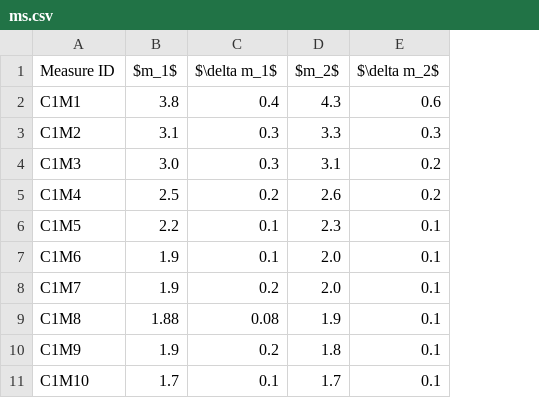
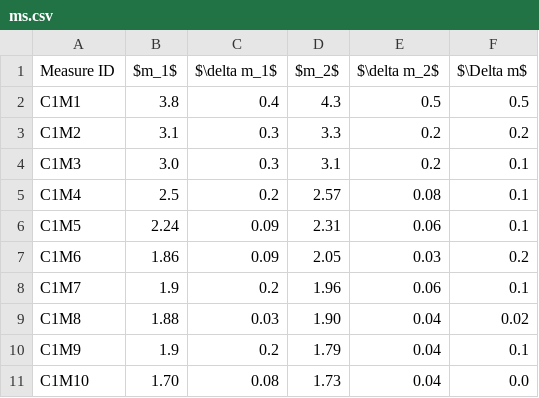
Before and after one commit to dennisangemi/lab2-exam, a CSV file: data/ms.csv, drawn as a sheet; the diff names each change by its address in the sheet, - before the commit and + after, or states it on an @@ line.

```diff
--- a/data/ms.csv
+++ b/data/ms.csv
+column F ($\Delta m$), rows 2-11: 0.5 | 0.2 | 0.1 | 0.1 | 0.1 | 0.2 | 0.1 | 0.02 | 0.1 | 0.0
-E2 ($\delta m_2$): 0.6
+E2 ($\delta m_2$): 0.5
-E3 ($\delta m_2$): 0.3
+E3 ($\delta m_2$): 0.2
-D5 ($m_2$): 2.6
+D5 ($m_2$): 2.57
-E5 ($\delta m_2$): 0.2
+E5 ($\delta m_2$): 0.08
-B6 ($m_1$): 2.2
+B6 ($m_1$): 2.24
-C6:C7 ($\delta m_1$): 0.1
+C6:C7 ($\delta m_1$): 0.09
-D6 ($m_2$): 2.3
+D6 ($m_2$): 2.31
-E6 ($\delta m_2$): 0.1
+E6 ($\delta m_2$): 0.06
-B7 ($m_1$): 1.9
+B7 ($m_1$): 1.86
-D7 ($m_2$): 2.0
+D7 ($m_2$): 2.05
-E7 ($\delta m_2$): 0.1
+E7 ($\delta m_2$): 0.03
-D8 ($m_2$): 2.0
+D8 ($m_2$): 1.96
-E8 ($\delta m_2$): 0.1
+E8 ($\delta m_2$): 0.06
-C9 ($\delta m_1$): 0.08
+C9 ($\delta m_1$): 0.03
-D9 ($m_2$): 1.9
+D9 ($m_2$): 1.90
-E9:E11 ($\delta m_2$): 0.1
+E9:E11 ($\delta m_2$): 0.04
-D10 ($m_2$): 1.8
+D10 ($m_2$): 1.79
-B11 ($m_1$): 1.7
+B11 ($m_1$): 1.70
-C11 ($\delta m_1$): 0.1
+C11 ($\delta m_1$): 0.08
-D11 ($m_2$): 1.7
+D11 ($m_2$): 1.73
```
Also changed, not shown: data/mio.csv, 6 other files.
